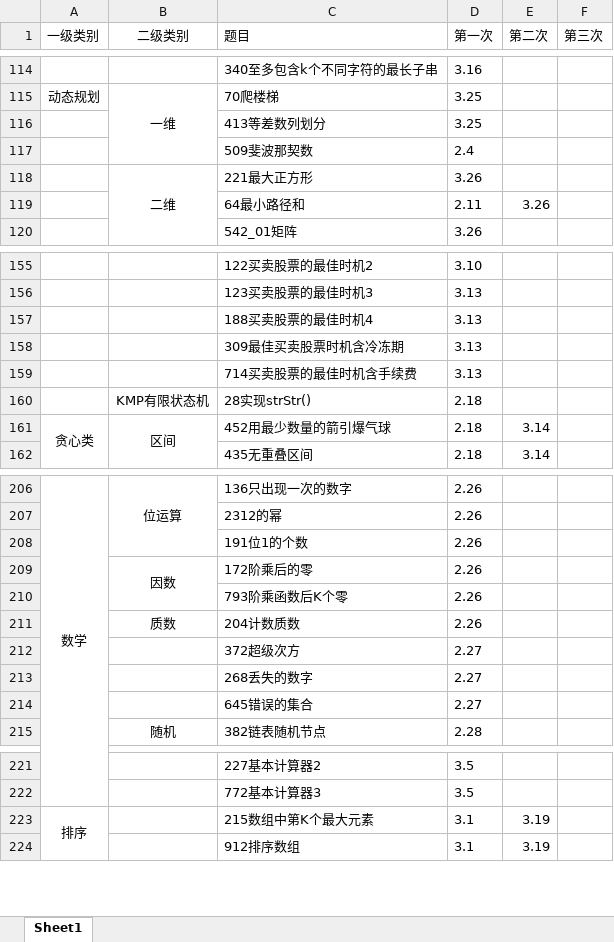
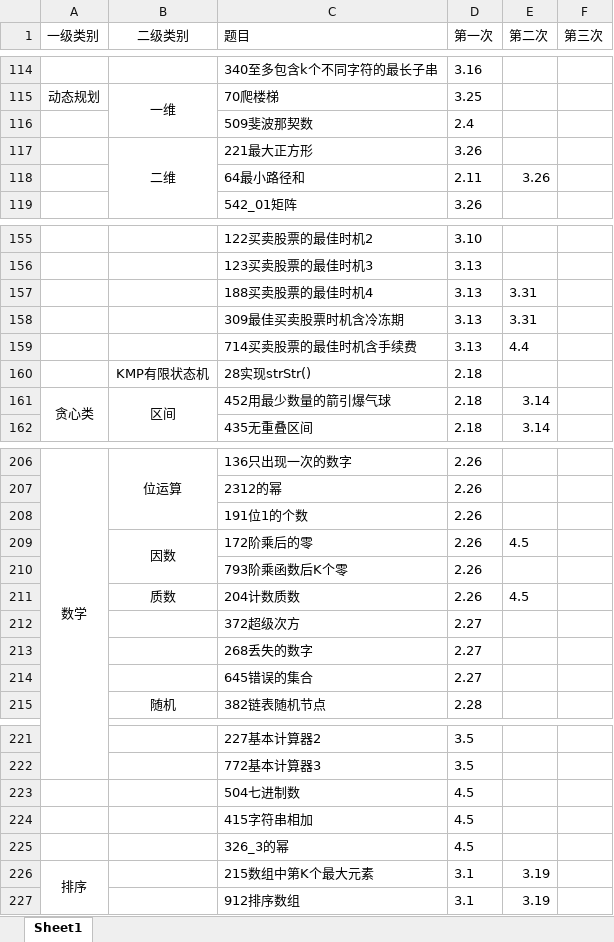
Before and after one commit to lisan97/leetcode, an Excel workbook: 时间表.xlsx, sheet Sheet1, drawn as a sheet; only a part is shown, gaps mark what is left out; values as stored, in another font and other column widths than the file's, no borders; removed rows and columns are numbered as before the commit, all else as after; the diff covers the shown part only; the diff names each change by its address in the sheet, - before the commit and + after, or states it on an @@ line.

```diff
--- a/时间表.xlsx (sheet Sheet1)
+++ b/时间表.xlsx (sheet Sheet1)
-row 116:  |  | 413等差数列划分 | 3.25
-E157:E158 (第二次): (empty)
+E157:E158 (第二次): 3.31
-E159 (第二次): (empty)
+E159 (第二次): 4.4
-E209 (第二次): (empty)
+E209 (第二次): 4.5
-E211 (第二次): (empty)
+E211 (第二次): 4.5
+row 223:  |  | 504七进制数 | 4.5
+row 224:  |  | 415字符串相加 | 4.5
+row 225:  |  | 326_3的幂 | 4.5
```
Also changed, not shown: 4 added rows, 2 removed rows, 2 moved rows, 3 edited cells, cell formats and merged cells elsewhere in this sheet, 8 other files.
